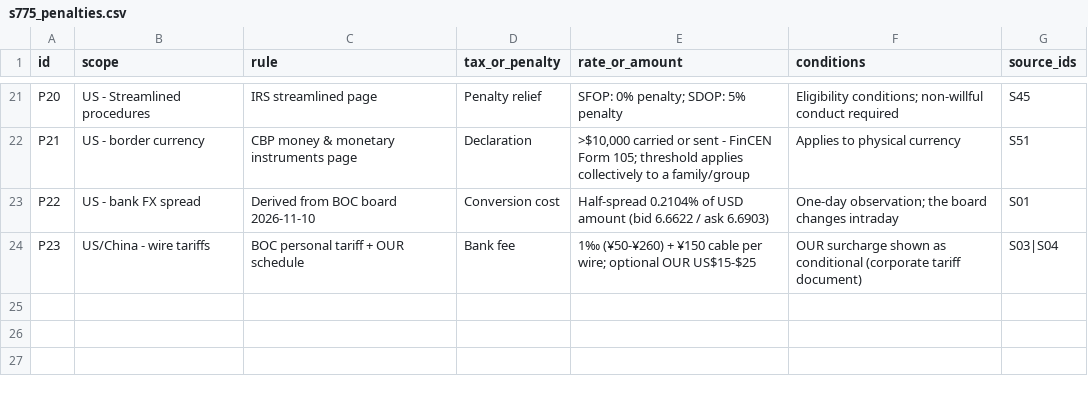
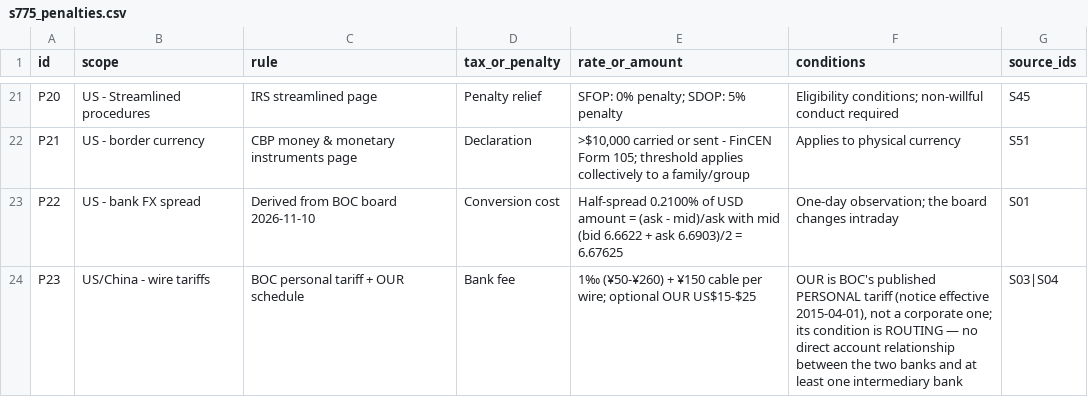
Before and after one commit to sassnarep3-star/China3, a CSV file: data/s775_penalties.csv, drawn as a sheet; only a part is shown, gaps mark what is left out.

```diff
--- a/data/s775_penalties.csv
+++ b/data/s775_penalties.csv
@@ -22,3 +22,3 @@ P20,US - Streamlined procedures,IRS streamlined page,Penalty relief,SFOP: 0% pen
 P21,US - border currency,CBP money & monetary instruments page,Declaration,">$10,000 carried or sent - FinCEN Form 105; threshold applies collectively to a family/group",Applies to physical currency,S51
-P22,US - bank FX spread,Derived from BOC board 2026-11-10,Conversion cost,Half-spread 0.2104% of USD amount (bid 6.6622 / ask 6.6903),One-day observation; the board changes intraday,S01
-P23,US/China - wire tariffs,BOC personal tariff + OUR schedule,Bank fee,1‰ (¥50-¥260) + ¥150 cable per wire; optional OUR US$15-$25,OUR surcharge shown as conditional (corporate tariff document),S03|S04
+P22,US - bank FX spread,Derived from BOC board 2026-11-10,Conversion cost,Half-spread 0.2100% of USD amount = (ask - mid)/ask with mid (bid 6.6622 + ask 6.6903)/2 = 6.67625,One-day observation; the board changes intraday,S01
+P23,US/China - wire tariffs,BOC personal tariff + OUR schedule,Bank fee,1‰ (¥50-¥260) + ¥150 cable per wire; optional OUR US$15-$25,"OUR is BOC's published PERSONAL tariff (notice effective 2015-04-01), not a corporate one; its condition is ROUTING — no direct account relationship between the two banks and at least one intermediary bank",S03|S04
```
Also changed, not shown: data/s775_flags.csv, data/s775_methods.csv, 13 other files.
